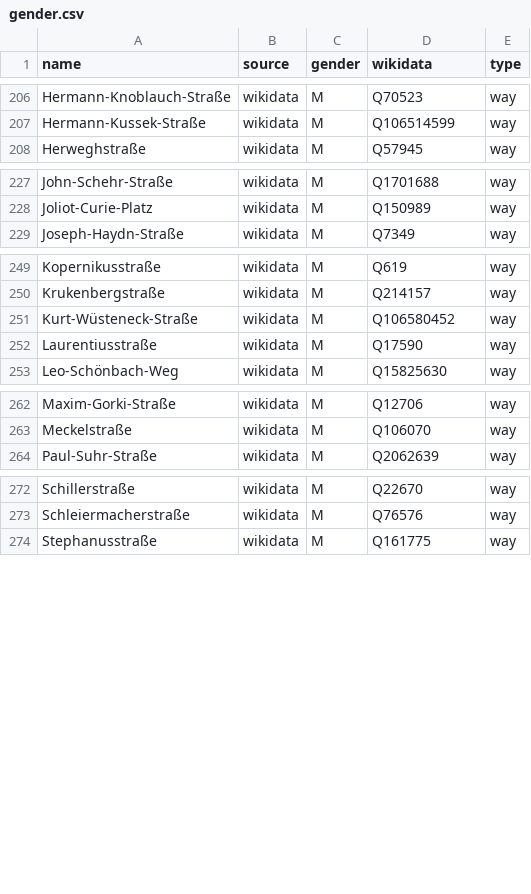
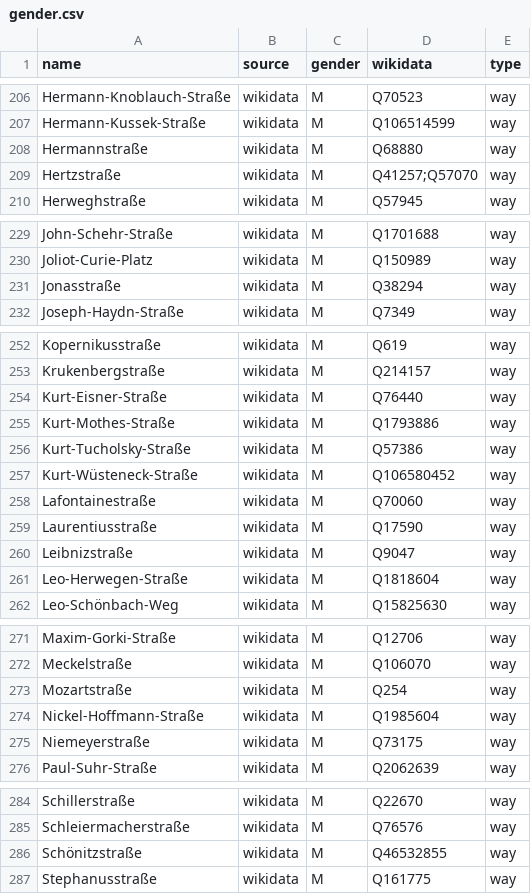
Before and after one commit to EqualStreetNames/equalstreetnames-halle-saale, a CSV file: data/gender.csv, drawn as a sheet; only a part is shown, gaps mark what is left out; the diff names each change by its address in the sheet, - before the commit and + after, or states it on an @@ line.

```diff
--- a/data/gender.csv
+++ b/data/gender.csv
+row 208: Hermannstraße | wikidata | M | Q68880 | way
+row 209: Hertzstraße | wikidata | M | Q41257;Q57070 | way
+row 231: Jonasstraße | wikidata | M | Q38294 | way
+row 254: Kurt-Eisner-Straße | wikidata | M | Q76440 | way
+row 255: Kurt-Mothes-Straße | wikidata | M | Q1793886 | way
+row 256: Kurt-Tucholsky-Straße | wikidata | M | Q57386 | way
+row 258: Lafontainestraße | wikidata | M | Q70060 | way
+row 260: Leibnizstraße | wikidata | M | Q9047 | way
+row 261: Leo-Herwegen-Straße | wikidata | M | Q1818604 | way
+row 273: Mozartstraße | wikidata | M | Q254 | way
+row 274: Nickel-Hoffmann-Straße | wikidata | M | Q1985604 | way
+row 275: Niemeyerstraße | wikidata | M | Q73175 | way
+row 286: Schönitzstraße | wikidata | M | Q46532855 | way
```
Also changed, not shown: data/other.csv, 3 other files.
